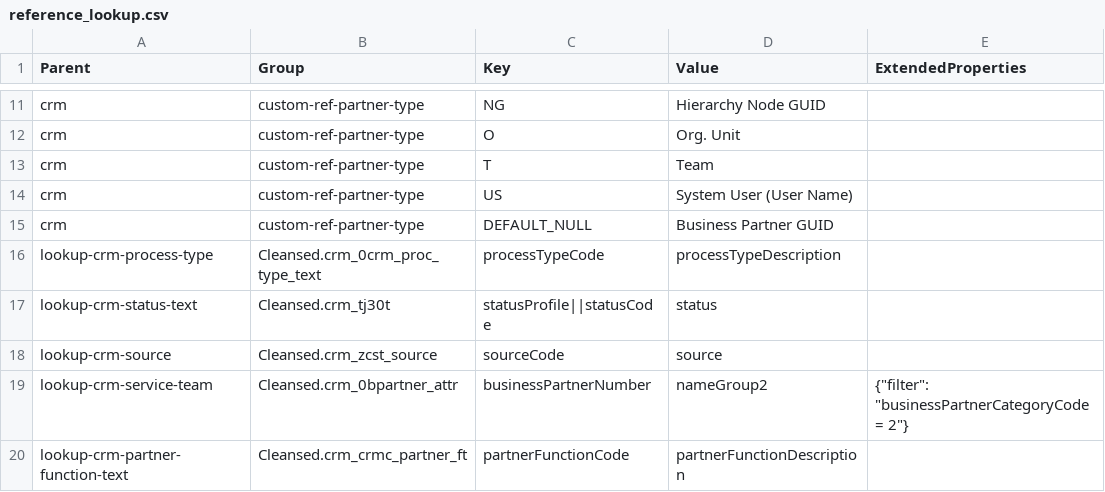
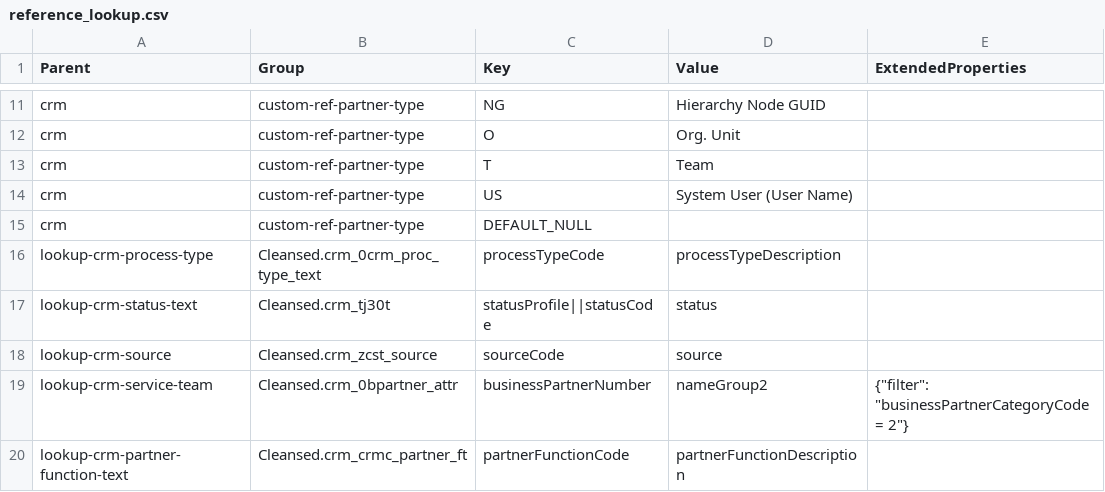
Before and after one commit to anoj-9771/uc-migration-template, a CSV file: Includes/dls/raw/cleansed_csv/reference_lookup.csv, drawn as a sheet; only a part is shown, gaps mark what is left out.

```diff
--- a/Includes/dls/raw/cleansed_csv/reference_lookup.csv
+++ b/Includes/dls/raw/cleansed_csv/reference_lookup.csv
@@ -14,3 +14,3 @@ crm,custom-ref-partner-type,T,Team,
 crm,custom-ref-partner-type,US,System User (User Name),
-crm,custom-ref-partner-type,DEFAULT_NULL,Business Partner GUID,
+crm,custom-ref-partner-type,DEFAULT_NULL,,
 lookup-crm-process-type,Cleansed.crm_0crm_proc_type_text,processTypeCode,processTypeDescription,
```
Also changed, not shown: Includes/dls/raw/cleansed_csv/crm_cleansed.csv.
